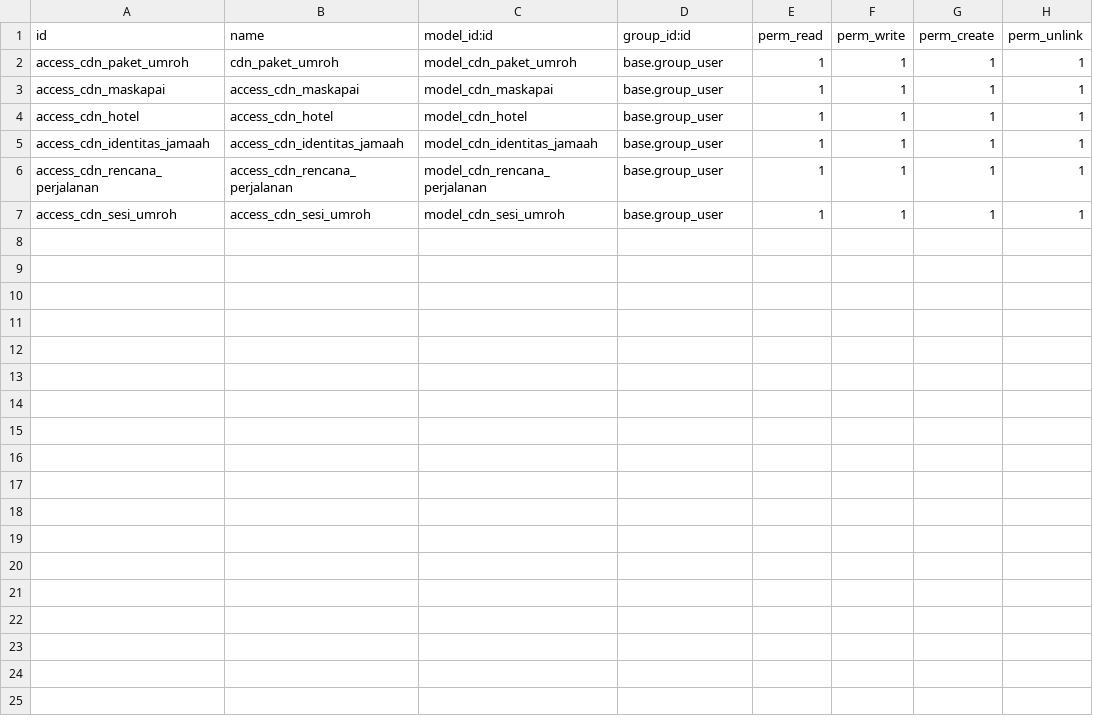
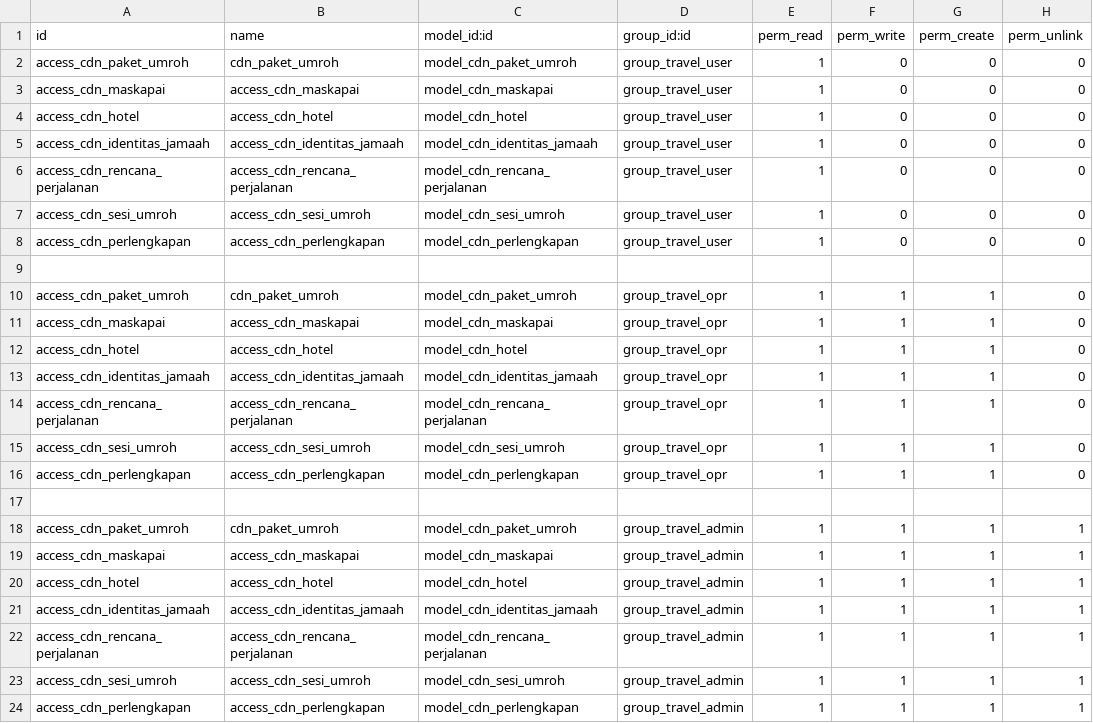
Before and after one commit to Dapow221/ProjectUmrohOdoo, a CSV file: cdn_arrosyid/security/ir.model.access.csv, drawn as a sheet.

Commit message:
ir_model

```diff
--- a/cdn_arrosyid/security/ir.model.access.csv
+++ b/cdn_arrosyid/security/ir.model.access.csv
@@ -1,7 +1,24 @@
 id,name,model_id:id,group_id:id,perm_read,perm_write,perm_create,perm_unlink
-access_cdn_paket_umroh,cdn_paket_umroh,model_cdn_paket_umroh,base.group_user,1,1,1,1
-access_cdn_maskapai,access_cdn_maskapai,model_cdn_maskapai,base.group_user,1,1,1,1
-access_cdn_hotel,access_cdn_hotel,model_cdn_hotel,base.group_user,1,1,1,1
-access_cdn_identitas_jamaah,access_cdn_identitas_jamaah,model_cdn_identitas_jamaah,base.group_user,1,1,1,1
-access_cdn_rencana_perjalanan,access_cdn_rencana_perjalanan,model_cdn_rencana_perjalanan,base.group_user,1,1,1,1
-access_cdn_sesi_umroh,access_cdn_sesi_umroh,model_cdn_sesi_umroh,base.group_user,1,1,1,1
+access_cdn_paket_umroh,cdn_paket_umroh,model_cdn_paket_umroh,group_travel_user,1,0,0,0
+access_cdn_maskapai,access_cdn_maskapai,model_cdn_maskapai,group_travel_user,1,0,0,0
+access_cdn_hotel,access_cdn_hotel,model_cdn_hotel,group_travel_user,1,0,0,0
+access_cdn_identitas_jamaah,access_cdn_identitas_jamaah,model_cdn_identitas_jamaah,group_travel_user,1,0,0,0
+access_cdn_rencana_perjalanan,access_cdn_rencana_perjalanan,model_cdn_rencana_perjalanan,group_travel_user,1,0,0,0
+access_cdn_sesi_umroh,access_cdn_sesi_umroh,model_cdn_sesi_umroh,group_travel_user,1,0,0,0
+access_cdn_perlengkapan,access_cdn_perlengkapan,model_cdn_perlengkapan,group_travel_user,1,0,0,0
+
+access_cdn_paket_umroh,cdn_paket_umroh,model_cdn_paket_umroh,group_travel_opr,1,1,1,0
+access_cdn_maskapai,access_cdn_maskapai,model_cdn_maskapai,group_travel_opr,1,1,1,0
+access_cdn_hotel,access_cdn_hotel,model_cdn_hotel,group_travel_opr,1,1,1,0
+access_cdn_identitas_jamaah,access_cdn_identitas_jamaah,model_cdn_identitas_jamaah,group_travel_opr,1,1,1,0
+access_cdn_rencana_perjalanan,access_cdn_rencana_perjalanan,model_cdn_rencana_perjalanan,group_travel_opr,1,1,1,0
+access_cdn_sesi_umroh,access_cdn_sesi_umroh,model_cdn_sesi_umroh,group_travel_opr,1,1,1,0
+access_cdn_perlengkapan,access_cdn_perlengkapan,model_cdn_perlengkapan,group_travel_opr,1,1,1,0
+
+access_cdn_paket_umroh,cdn_paket_umroh,model_cdn_paket_umroh,group_travel_admin,1,1,1,1
+access_cdn_maskapai,access_cdn_maskapai,model_cdn_maskapai,group_travel_admin,1,1,1,1
+access_cdn_hotel,access_cdn_hotel,model_cdn_hotel,group_travel_admin,1,1,1,1
+access_cdn_identitas_jamaah,access_cdn_identitas_jamaah,model_cdn_identitas_jamaah,group_travel_admin,1,1,1,1
+access_cdn_rencana_perjalanan,access_cdn_rencana_perjalanan,model_cdn_rencana_perjalanan,group_travel_admin,1,1,1,1
+access_cdn_sesi_umroh,access_cdn_sesi_umroh,model_cdn_sesi_umroh,group_travel_admin,1,1,1,1
+access_cdn_perlengkapan,access_cdn_perlengkapan,model_cdn_perlengkapan,group_travel_admin,1,1,1,1
```
Also changed, not shown: 3 other files.
